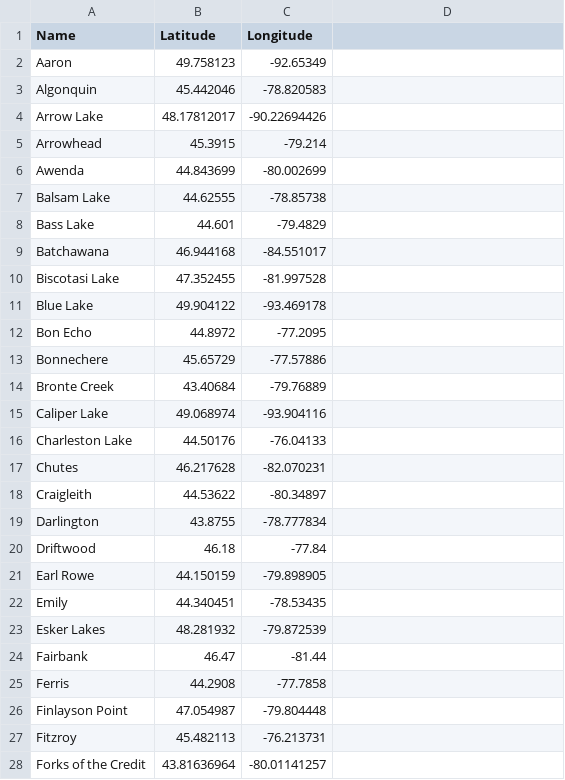
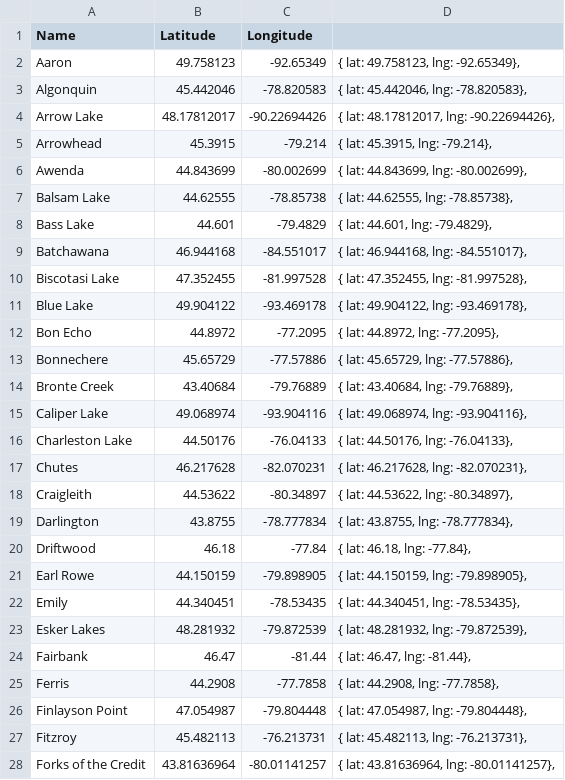
Before and after one commit to SharmilaW/geom99lab1, a CSV file: clustering/ontarioparkslist.csv, drawn as a sheet; only a part is shown; the diff covers the shown part only.

Commit message:
Add files via upload

```diff
--- a/clustering/ontarioparkslist.csv
+++ b/clustering/ontarioparkslist.csv
@@ -2,27 +2,27 @@ Name,Latitude,Longitude
-Aaron,49.758123,-92.65349
-Algonquin,45.442046,-78.820583
-Arrow Lake,48.17812017,-90.22694426
-Arrowhead,45.3915,-79.214
-Awenda,44.843699,-80.002699
-Balsam Lake,44.62555,-78.85738
-Bass Lake,44.601,-79.4829
-Batchawana,46.944168,-84.551017
-Biscotasi Lake,47.352455,-81.997528
-Blue Lake,49.904122,-93.469178
-Bon Echo,44.8972,-77.2095
-Bonnechere,45.65729,-77.57886
-Bronte Creek,43.40684,-79.76889
-Caliper Lake,49.068974,-93.904116
-Charleston Lake,44.50176,-76.04133
-Chutes,46.217628,-82.070231
-Craigleith,44.53622,-80.34897
-Darlington,43.8755,-78.777834
-Driftwood,46.18,-77.84
-Earl Rowe,44.150159,-79.898905
-Emily,44.340451,-78.53435
-Esker Lakes,48.281932,-79.872539
-Fairbank,46.47,-81.44
-Ferris,44.2908,-77.7858
-Finlayson Point,47.054987,-79.804448
-Fitzroy,45.482113,-76.213731
-Forks of the Credit,43.81636964,-80.01141257
+Aaron,49.758123,-92.65349,"{ lat: 49.758123, lng: -92.65349},"
+Algonquin,45.442046,-78.820583,"{ lat: 45.442046, lng: -78.820583},"
+Arrow Lake,48.17812017,-90.22694426,"{ lat: 48.17812017, lng: -90.22694426},"
+Arrowhead,45.3915,-79.214,"{ lat: 45.3915, lng: -79.214},"
+Awenda,44.843699,-80.002699,"{ lat: 44.843699, lng: -80.002699},"
+Balsam Lake,44.62555,-78.85738,"{ lat: 44.62555, lng: -78.85738},"
+Bass Lake,44.601,-79.4829,"{ lat: 44.601, lng: -79.4829},"
+Batchawana,46.944168,-84.551017,"{ lat: 46.944168, lng: -84.551017},"
+Biscotasi Lake,47.352455,-81.997528,"{ lat: 47.352455, lng: -81.997528},"
+Blue Lake,49.904122,-93.469178,"{ lat: 49.904122, lng: -93.469178},"
+Bon Echo,44.8972,-77.2095,"{ lat: 44.8972, lng: -77.2095},"
+Bonnechere,45.65729,-77.57886,"{ lat: 45.65729, lng: -77.57886},"
+Bronte Creek,43.40684,-79.76889,"{ lat: 43.40684, lng: -79.76889},"
+Caliper Lake,49.068974,-93.904116,"{ lat: 49.068974, lng: -93.904116},"
+Charleston Lake,44.50176,-76.04133,"{ lat: 44.50176, lng: -76.04133},"
+Chutes,46.217628,-82.070231,"{ lat: 46.217628, lng: -82.070231},"
+Craigleith,44.53622,-80.34897,"{ lat: 44.53622, lng: -80.34897},"
+Darlington,43.8755,-78.777834,"{ lat: 43.8755, lng: -78.777834},"
+Driftwood,46.18,-77.84,"{ lat: 46.18, lng: -77.84},"
+Earl Rowe,44.150159,-79.898905,"{ lat: 44.150159, lng: -79.898905},"
+Emily,44.340451,-78.53435,"{ lat: 44.340451, lng: -78.53435},"
+Esker Lakes,48.281932,-79.872539,"{ lat: 48.281932, lng: -79.872539},"
+Fairbank,46.47,-81.44,"{ lat: 46.47, lng: -81.44},"
+Ferris,44.2908,-77.7858,"{ lat: 44.2908, lng: -77.7858},"
+Finlayson Point,47.054987,-79.804448,"{ lat: 47.054987, lng: -79.804448},"
+Fitzroy,45.482113,-76.213731,"{ lat: 45.482113, lng: -76.213731},"
+Forks of the Credit,43.81636964,-80.01141257,"{ lat: 43.81636964, lng: -80.01141257},"
```
Also changed, not shown: 88 edited cells elsewhere in this file.
